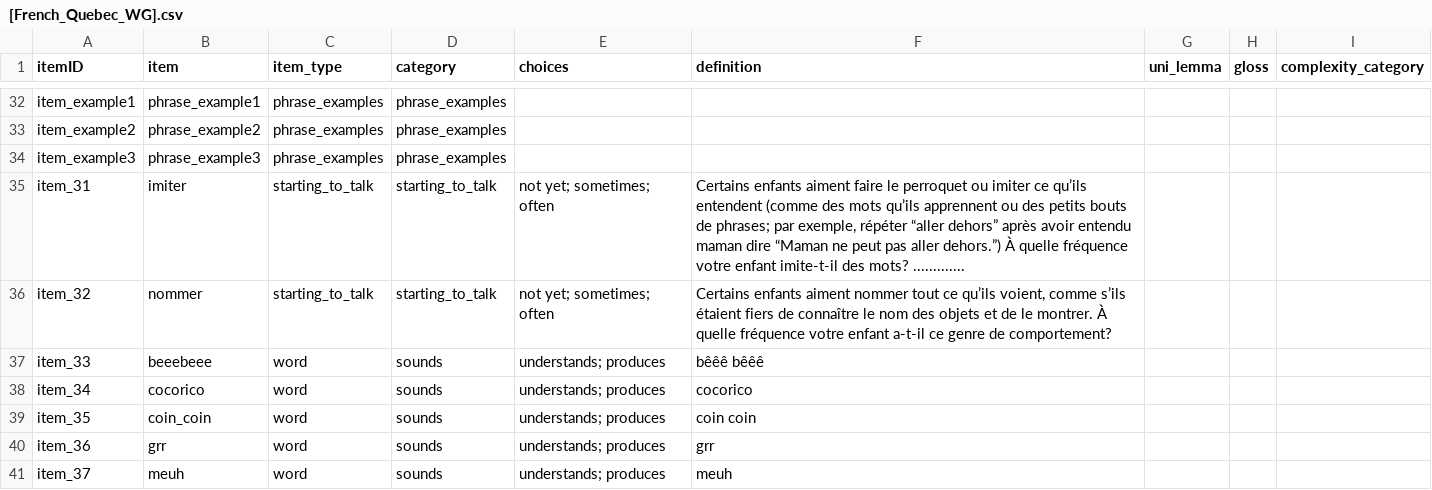
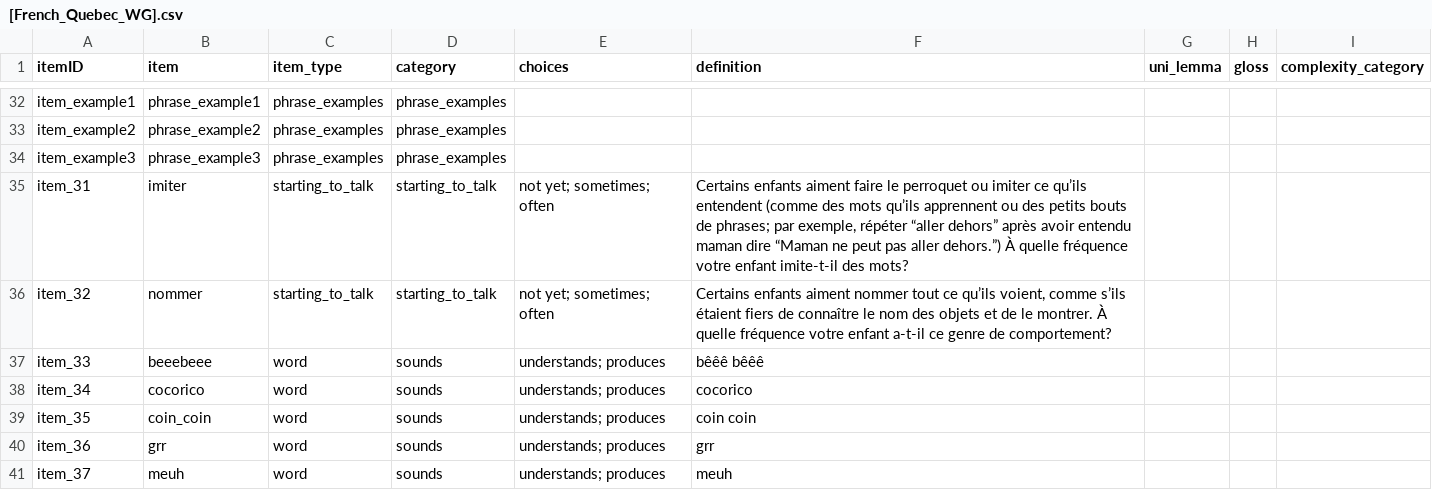
Before and after one commit to langcog/web-cdi, a CSV file: webcdi/cdi_form_csv/[French_Quebec_WG].csv, drawn as a sheet; only a part is shown, gaps mark what is left out.

Commit message:
French amendments from Krista

```diff
--- a/webcdi/cdi_form_csv/[French_Quebec_WG].csv
+++ b/webcdi/cdi_form_csv/[French_Quebec_WG].csv
@@ -34,3 +34,3 @@ item_example2,phrase_example2,phrase_examples,phrase_examples,,,,,
 item_example3,phrase_example3,phrase_examples,phrase_examples,,,,,
-item_31,imiter,starting_to_talk,starting_to_talk,not yet; sometimes; often,"Certains enfants aiment faire le perroquet ou imiter ce qu’ils entendent (comme des mots qu’ils apprennent ou des petits bouts de phrases; par exemple, répéter “aller dehors” après avoir entendu maman dire “Maman ne peut pas aller dehors.”) À quelle fréquence votre enfant imite-t-il des mots? .............",,,
+item_31,imiter,starting_to_talk,starting_to_talk,not yet; sometimes; often,"Certains enfants aiment faire le perroquet ou imiter ce qu’ils entendent (comme des mots qu’ils apprennent ou des petits bouts de phrases; par exemple, répéter “aller dehors” après avoir entendu maman dire “Maman ne peut pas aller dehors.”) À quelle fréquence votre enfant imite-t-il des mots?",,,
 item_32,nommer,starting_to_talk,starting_to_talk,not yet; sometimes; often,"Certains enfants aiment nommer tout ce qu’ils voient, comme s’ils étaient fiers de connaître le nom des objets et de le montrer. À quelle fréquence votre enfant a-t-il ce genre de comportement?",,,
```
Also changed, not shown: 41 other files.
